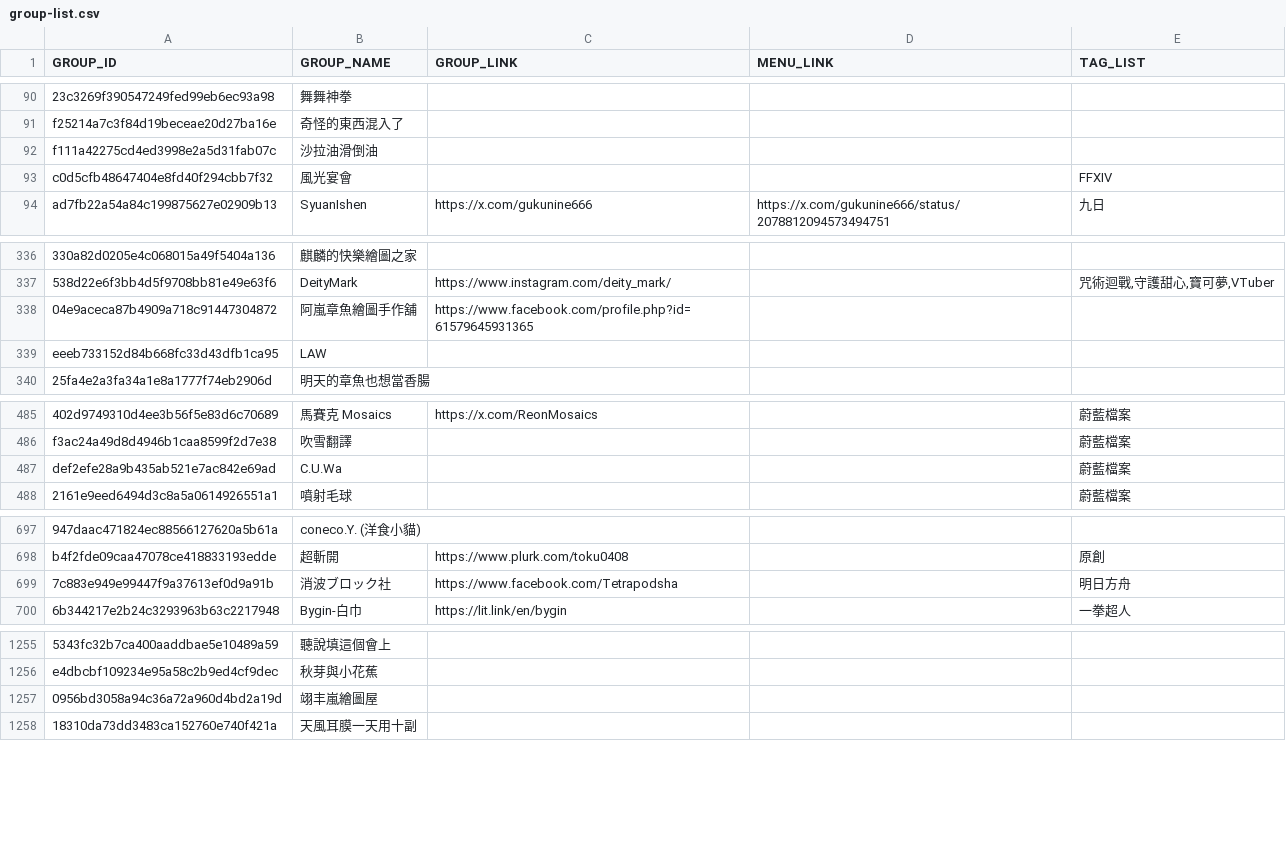
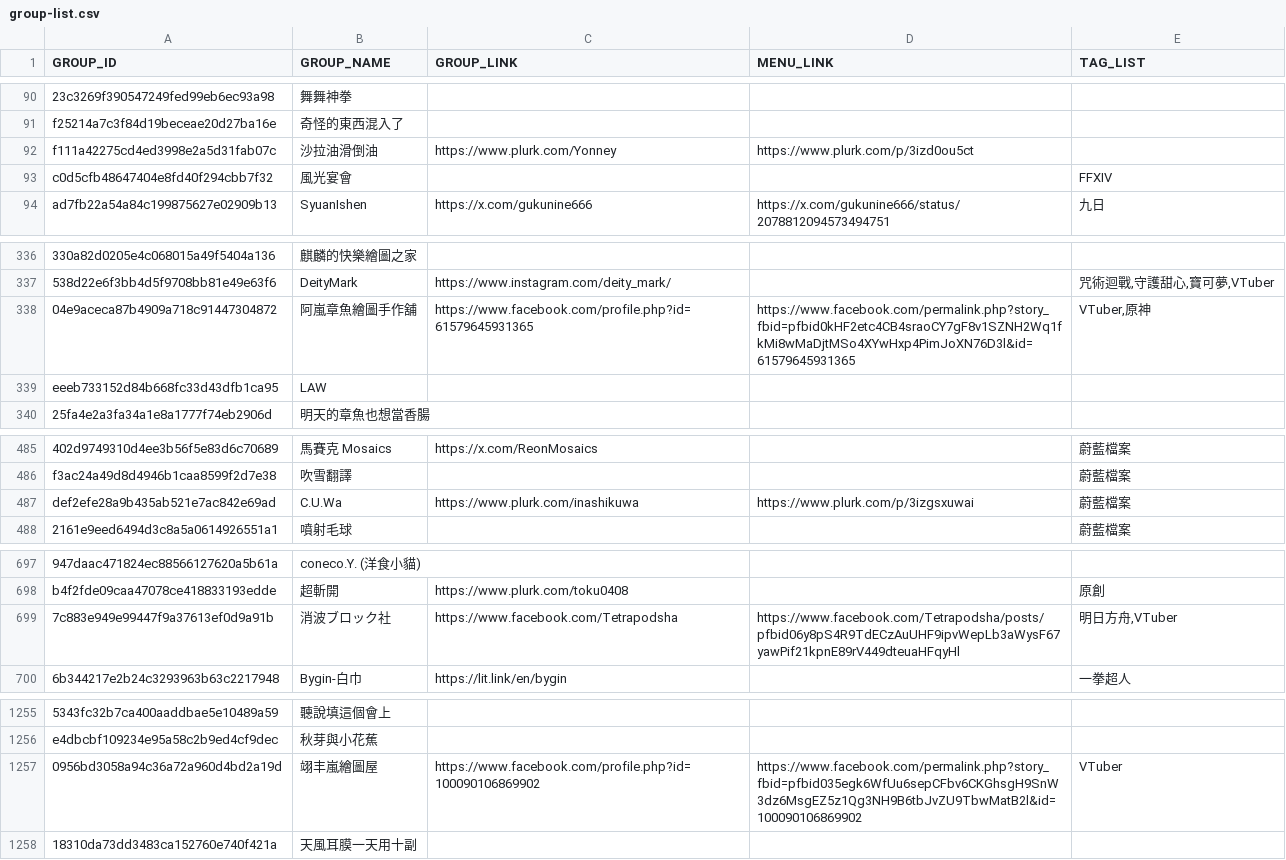
Before and after one commit to nh60211as/DoujinMapMarker, a CSV file: data/FF47/group-list.csv, drawn as a sheet; only a part is shown, gaps mark what is left out; the diff covers the shown part only; the diff names each change by its address in the sheet, - before the commit and + after, or states it on an @@ line.

Commit message:
feat: update group data

```diff
--- a/data/FF47/group-list.csv
+++ b/data/FF47/group-list.csv
-C92 (GROUP_LINK): (empty)
+C92 (GROUP_LINK): https://www.plurk.com/Yonney
-D92 (MENU_LINK): (empty)
+D92 (MENU_LINK): https://www.plurk.com/p/3izd0ou5ct
-D338 (MENU_LINK): (empty)
+D338 (MENU_LINK): https://www.facebook.com/permalink.php?story_fbid=pfbid0kHF2etc4CB4sraoCY7gF8v1SZNH2Wq1fkMi8wMaDjtMSo4XYwHxp4PimJoXN76D3l&id=61579645931365
-E338 (TAG_LIST): (empty)
+E338 (TAG_LIST): VTuber,原神
-C487 (GROUP_LINK): (empty)
+C487 (GROUP_LINK): https://www.plurk.com/inashikuwa
-D487 (MENU_LINK): (empty)
+D487 (MENU_LINK): https://www.plurk.com/p/3izgsxuwai
-D699 (MENU_LINK): (empty)
+D699 (MENU_LINK): https://www.facebook.com/Tetrapodsha/posts/pfbid06y8pS4R9TdECzAuUHF9ipvWepLb3aWysF67yawPif21kpnE89rV449dteuaHFqyHl
-E699 (TAG_LIST): 明日方舟
+E699 (TAG_LIST): 明日方舟,VTuber
-C1257 (GROUP_LINK): (empty)
+C1257 (GROUP_LINK): https://www.facebook.com/profile.php?id=100090106869902
-D1257 (MENU_LINK): (empty)
+D1257 (MENU_LINK): https://www.facebook.com/permalink.php?story_fbid=pfbid035egk6WfUu6sepCFbv6CKGhsgH9SnW3dz6MsgEZ5z1Qg3NH9B6tbJvZU9TbwMatB2l&id=100090106869902
-E1257 (TAG_LIST): (empty)
+E1257 (TAG_LIST): VTuber
```
Also changed, not shown: 34 edited cells elsewhere in this file, 2 other files.
